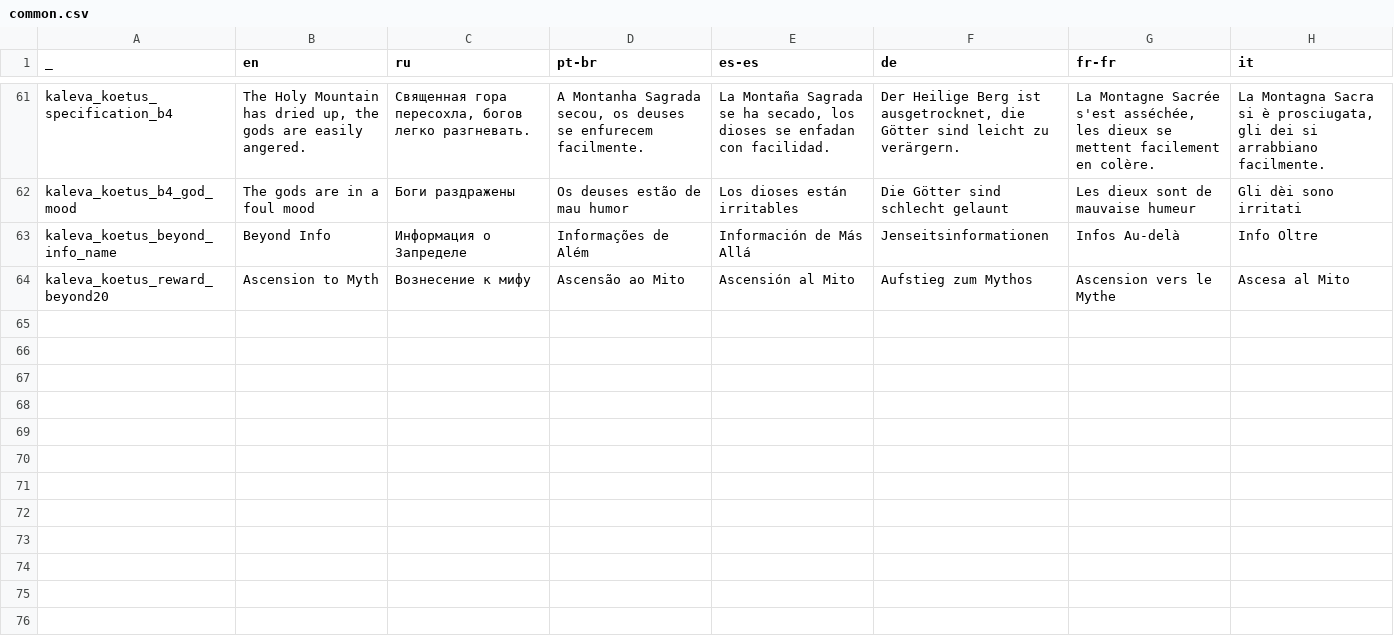
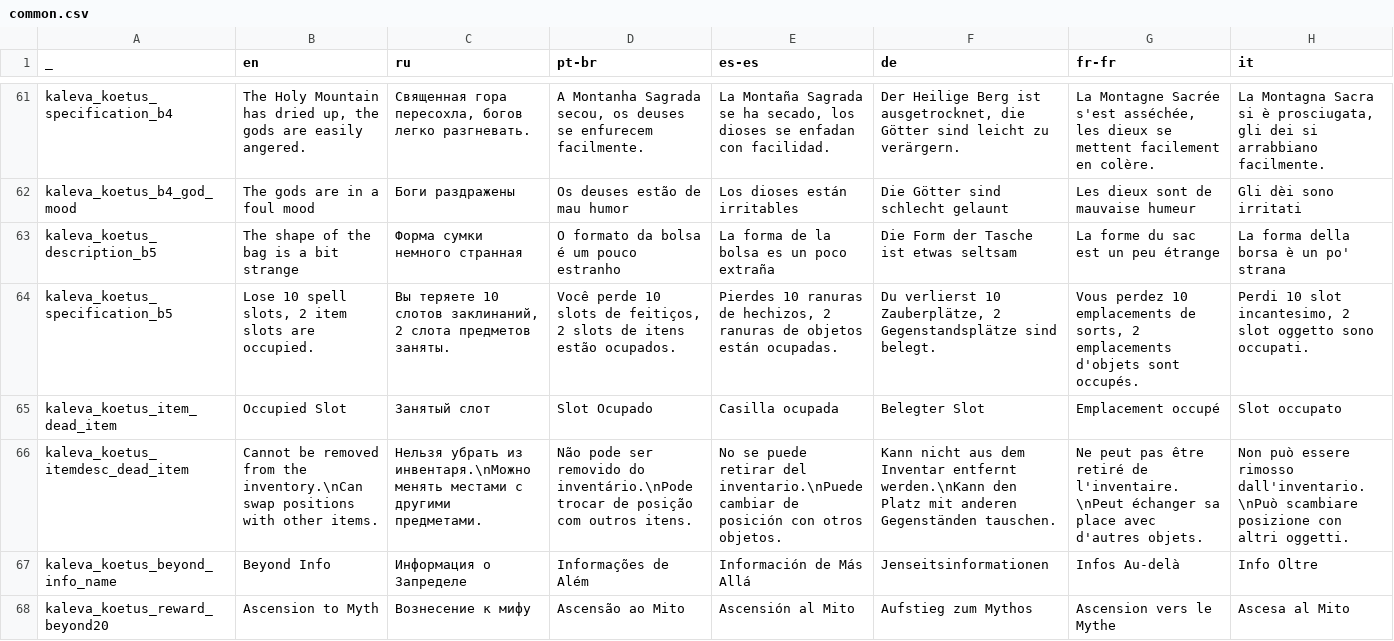
Before and after one commit to den3606/kaleva_koetus, a CSV file: files/translations/common.csv, drawn as a sheet; only a part is shown, gaps mark what is left out; rows hold the shown columns only; the diff names each change by its address in the sheet, - before the commit and + after, or states it on an @@ line.

```diff
--- a/files/translations/common.csv
+++ b/files/translations/common.csv
+row 63: kaleva_koetus_description_b5 | The shape of the bag is a bit strange | Форма сумки немного странная | O formato da bolsa é um pouco estranho | La forma de la bolsa es un poco extraña | Die Form der Tasche ist etwas seltsam | La forme du sac est un peu étrange | La forma della borsa è un po' strana
+row 64: kaleva_koetus_specification_b5 | Lose 10 spell slots, 2 item slots are occupied. | Вы теряете 10 слотов заклинаний, 2 слота предметов заняты. | Você perde 10 slots de feitiços, 2 slots de itens estão ocupados. | Pierdes 10 ranuras de hechizos, 2 ranuras de objetos están ocupadas. | Du verlierst 10 Zauberplätze, 2 Gegenstandsplätze sind belegt. | Vous perdez 10 emplacements de sorts, 2 emplacements d'objets sont occupés. | Perdi 10 slot incantesimo, 2 slot oggetto sono occupati.
+row 65: kaleva_koetus_item_dead_item | Occupied Slot | Занятый слот | Slot Ocupado | Casilla ocupada | Belegter Slot | Emplacement occupé | Slot occupato
+row 66: kaleva_koetus_itemdesc_dead_item | Cannot be removed from the inventory.\nCan swap positions with other items. | Нельзя убрать из инвентаря.\nМожно менять местами с другими предметами. | Não pode ser removido do inventário.\nPode trocar de posição com outros itens. | No se puede retirar del inventario.\nPuede cambiar de posición con otros objetos. | Kann nicht aus dem Inventar entfernt werden.\nKann den Platz mit anderen Gegenständen tauschen. | Ne peut pas être retiré de l'inventaire.\nPeut échanger sa place avec d'autres objets. | Non può essere rimosso dall'inventario.\nPuò scambiare posizione con altri oggetti.
```
Also changed, not shown: 6 other files.
